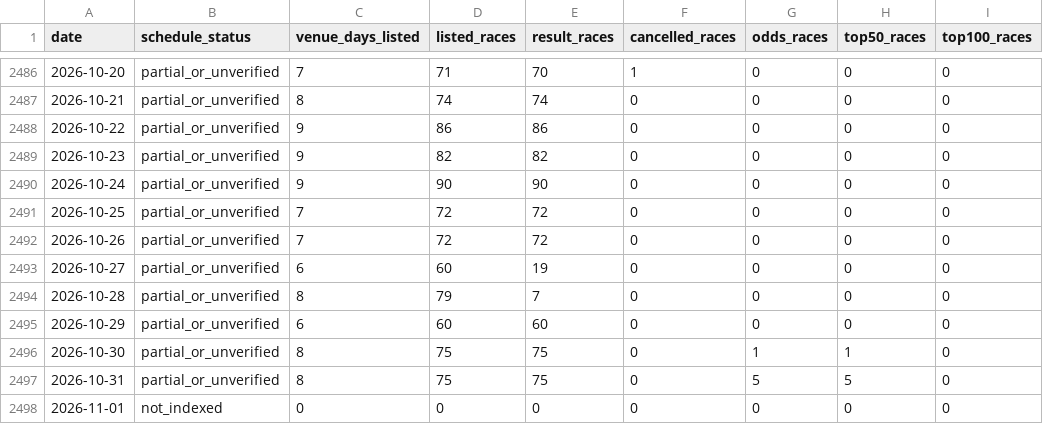
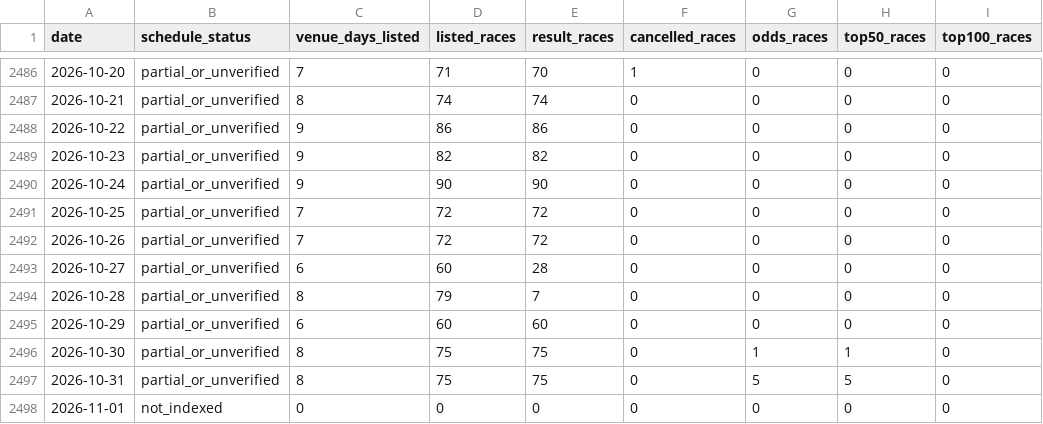
Before and after one commit to kobayashi-cyder/Keirin, a CSV file: data/date_index.csv, drawn as a sheet; only a part is shown, gaps mark what is left out.

```diff
--- a/data/date_index.csv
+++ b/data/date_index.csv
@@ -2492,3 +2492,3 @@ date,schedule_status,venue_days_listed,listed_races,result_races,cancelled_races
 2026-10-26,partial_or_unverified,7,72,72,0,0,0,0
-2026-10-27,partial_or_unverified,6,60,19,0,0,0,0
+2026-10-27,partial_or_unverified,6,60,28,0,0,0,0
 2026-10-28,partial_or_unverified,8,79,7,0,0,0,0
```
Also changed, not shown: data/pending_races.csv, exports/results_3rentan.csv, 3 other files.
